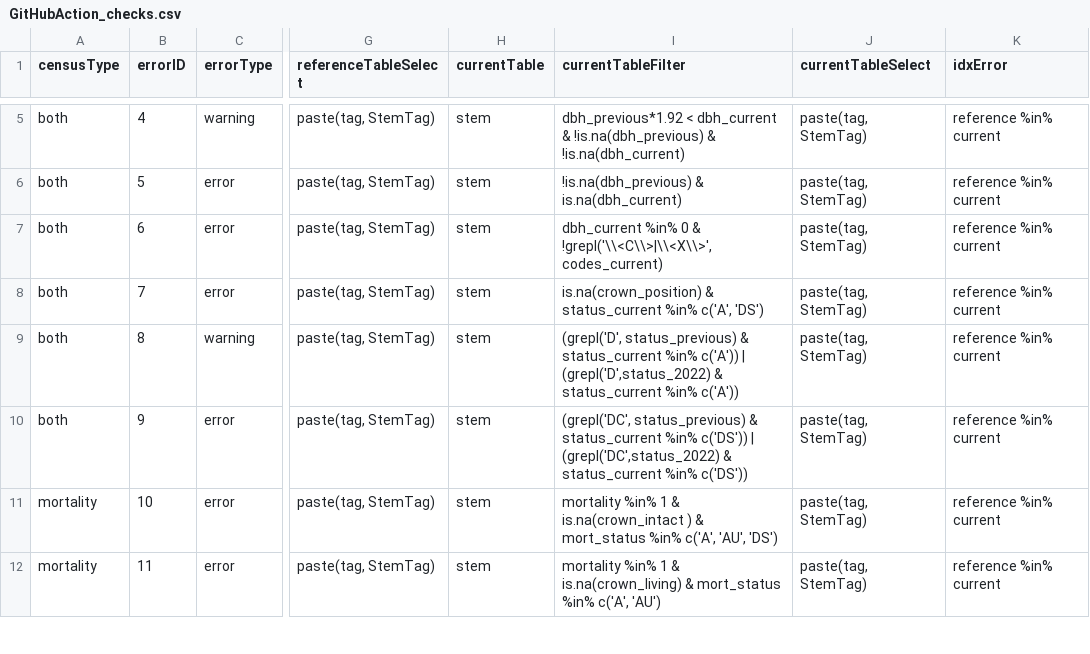
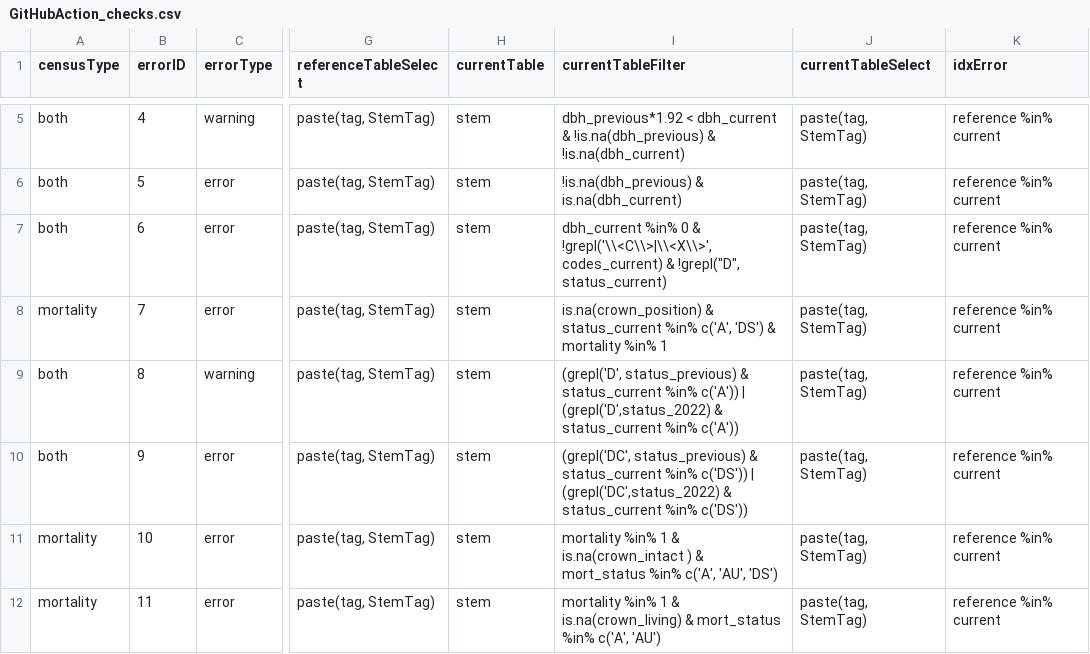
Before and after one commit to SCBI-ForestGEO/2023census, a CSV file: QAQC_reports/GitHubAction_checks.csv, drawn as a sheet; only a part is shown, gaps mark what is left out; the diff names each change by its address in the sheet, - before the commit and + after, or states it on an @@ line.

Commit message:
Update GitHubAction_checks.csv
closes #23

```diff
--- a/QAQC_reports/GitHubAction_checks.csv
+++ b/QAQC_reports/GitHubAction_checks.csv
-I7 (currentTableFilter): …!grepl('\\<C\\>|\\<X\\>', codes_current)
+I7 (currentTableFilter): …!grepl('\\<C\\>|\\<X\\>', codes_current) & !grepl("D", status_current)
-A8 (censusType): both
+A8 (censusType): mortality
-I8 (currentTableFilter): …c('A', 'DS')
+I8 (currentTableFilter): …c('A', 'DS') & mortality %in% 1
```
